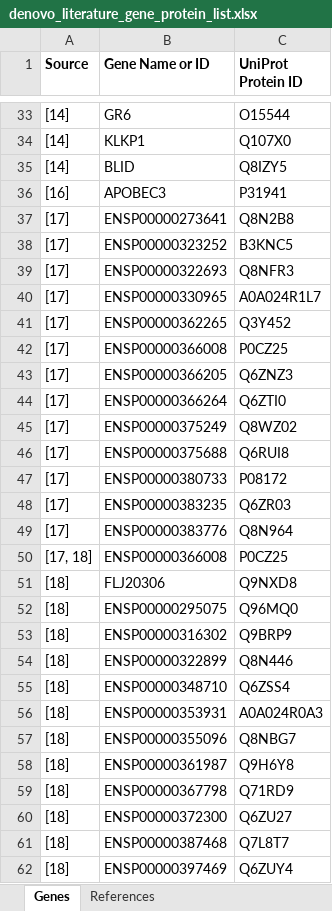
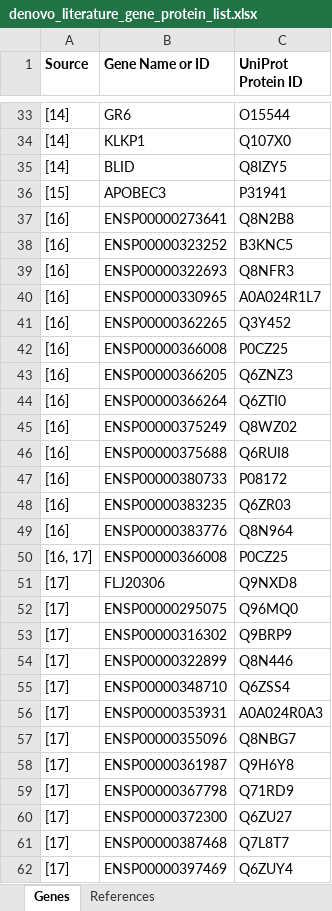
Before and after one commit to xlxlxlx/paleoclimate_primate, an Excel workbook: denovo_literature_gene_protein_list.xlsx, sheet Genes, drawn as a sheet; only a part is shown, gaps mark what is left out; values as stored, in another font and other column widths than the file's, no borders; the diff covers the shown part only; the diff names each change by its address in the sheet, - before the commit and + after, or states it on an @@ line.

Commit message:
Add files via upload

```diff
--- a/denovo_literature_gene_protein_list.xlsx (sheet Genes)
+++ b/denovo_literature_gene_protein_list.xlsx (sheet Genes)
-A36 (Source): [16]
+A36 (Source): [15]
-A37:A49 (Source): [17]
+A37:A49 (Source): [16]
-A50 (Source): [17, 18]
+A50 (Source): [16, 17]
-A51:A62 (Source): [18]
+A51:A62 (Source): [17]
```
Also changed, not shown: 9 edited cells elsewhere in this sheet, sheet References.
